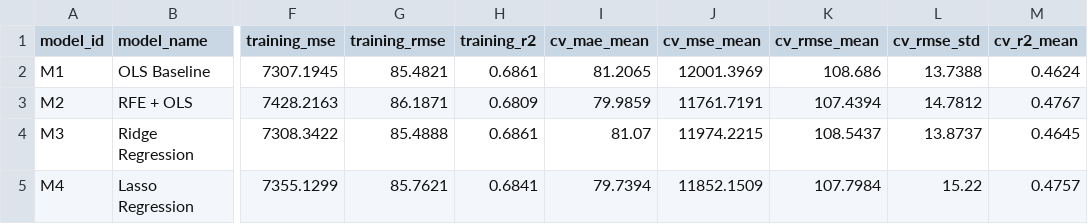
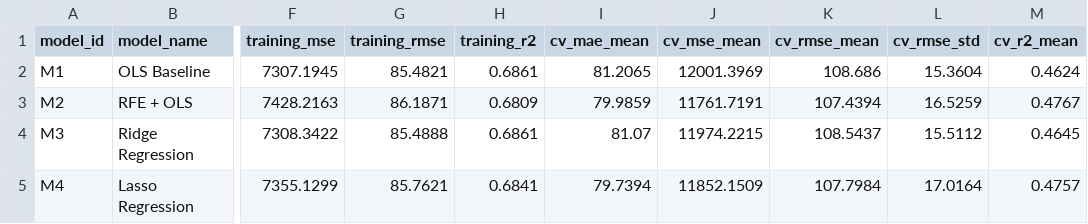
Before and after one commit to Augustine-723/AIoT_HW2, a CSV file: 7115093001_hw2/results/model_comparison.csv, drawn as a sheet; only a part is shown, gaps mark what is left out; the diff names each change by its address in the sheet, - before the commit and + after, or states it on an @@ line.

```diff
--- a/7115093001_hw2/results/model_comparison.csv
+++ b/7115093001_hw2/results/model_comparison.csv
-L2 (cv_rmse_std): 13.7388
+L2 (cv_rmse_std): 15.3604
-L3 (cv_rmse_std): 14.7812
+L3 (cv_rmse_std): 16.5259
-L4 (cv_rmse_std): 13.8737
+L4 (cv_rmse_std): 15.5112
-L5 (cv_rmse_std): 15.22
+L5 (cv_rmse_std): 17.0164
```
Also changed, not shown: 7115093001_hw2/results/rfe_search_results.csv, 7115093001_hw2/results/selected_features.csv, 8 other files.
